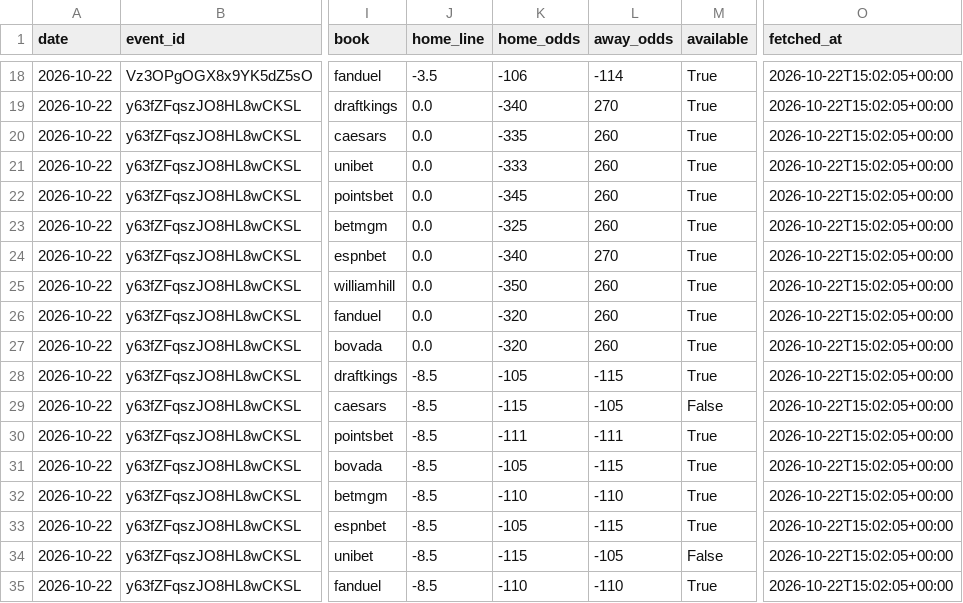
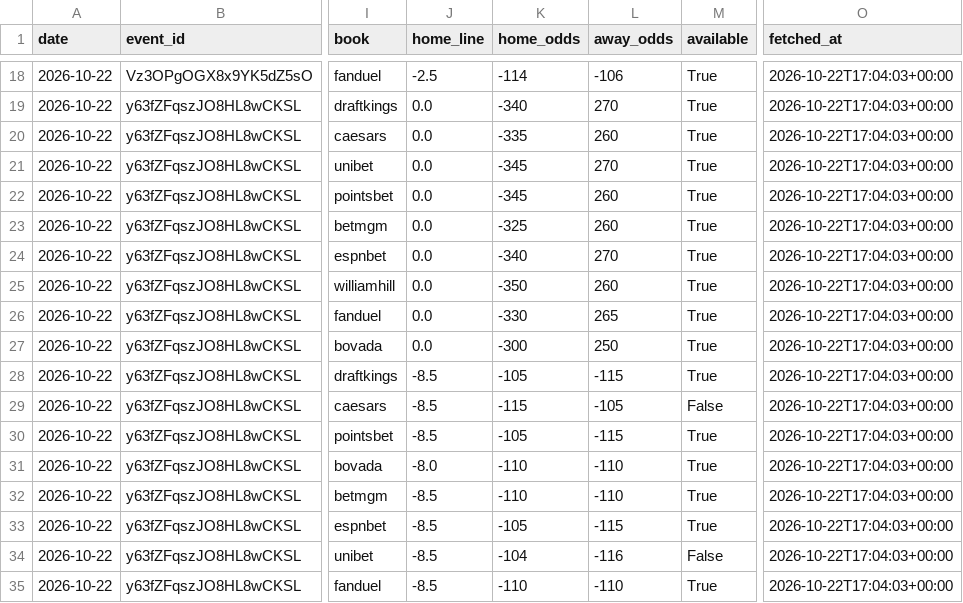
Before and after one commit to bkungs19/Basketball-betting, a CSV file: data/game_lines/2026-10-22.csv, drawn as a sheet; only a part is shown, gaps mark what is left out; the diff covers the shown part only; the diff names each change by its address in the sheet, - before the commit and + after, or states it on an @@ line.

```diff
--- a/data/game_lines/2026-10-22.csv
+++ b/data/game_lines/2026-10-22.csv
-J18 (home_line): -3.5
+J18 (home_line): -2.5
-K18 (home_odds): -106
+K18 (home_odds): -114
-L18 (away_odds): -114
+L18 (away_odds): -106
-O18:O35 (fetched_at): 2026-10-22T15:02:05+00:00
+O18:O35 (fetched_at): 2026-10-22T17:04:03+00:00
-K21 (home_odds): -333
+K21 (home_odds): -345
-L21 (away_odds): 260
+L21 (away_odds): 270
-K26 (home_odds): -320
+K26 (home_odds): -330
-L26 (away_odds): 260
+L26 (away_odds): 265
-K27 (home_odds): -320
+K27 (home_odds): -300
-L27 (away_odds): 260
+L27 (away_odds): 250
-K30 (home_odds): -111
+K30 (home_odds): -105
-L30 (away_odds): -111
+L30 (away_odds): -115
-J31 (home_line): -8.5
+J31 (home_line): -8.0
-K31 (home_odds): -105
+K31 (home_odds): -110
-L31 (away_odds): -115
+L31 (away_odds): -110
-K34 (home_odds): -115
+K34 (home_odds): -104
-L34 (away_odds): -105
+L34 (away_odds): -116
```
Also changed, not shown: 51 edited cells elsewhere in this file, data/lines/2026-10-22.csv, 1 other file.
